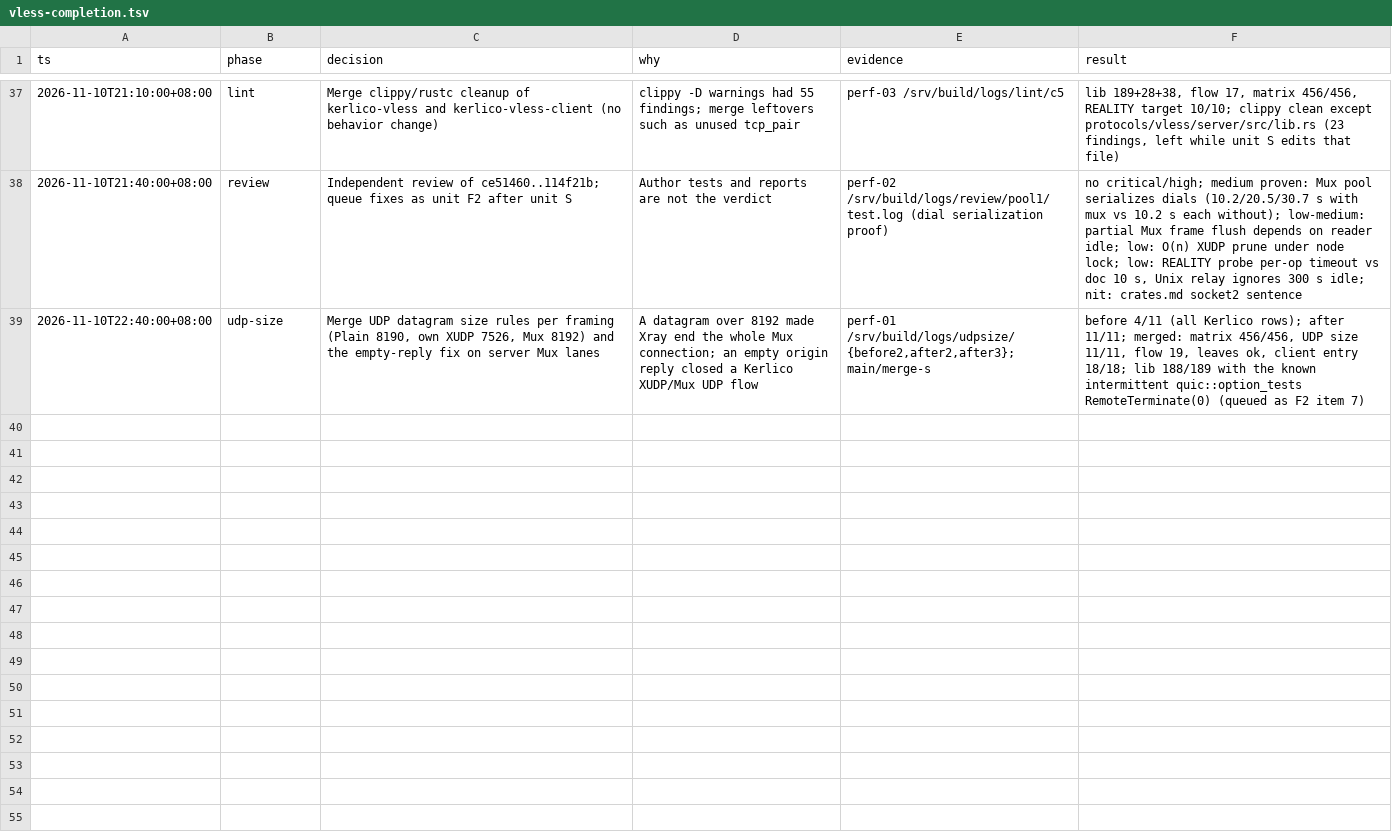
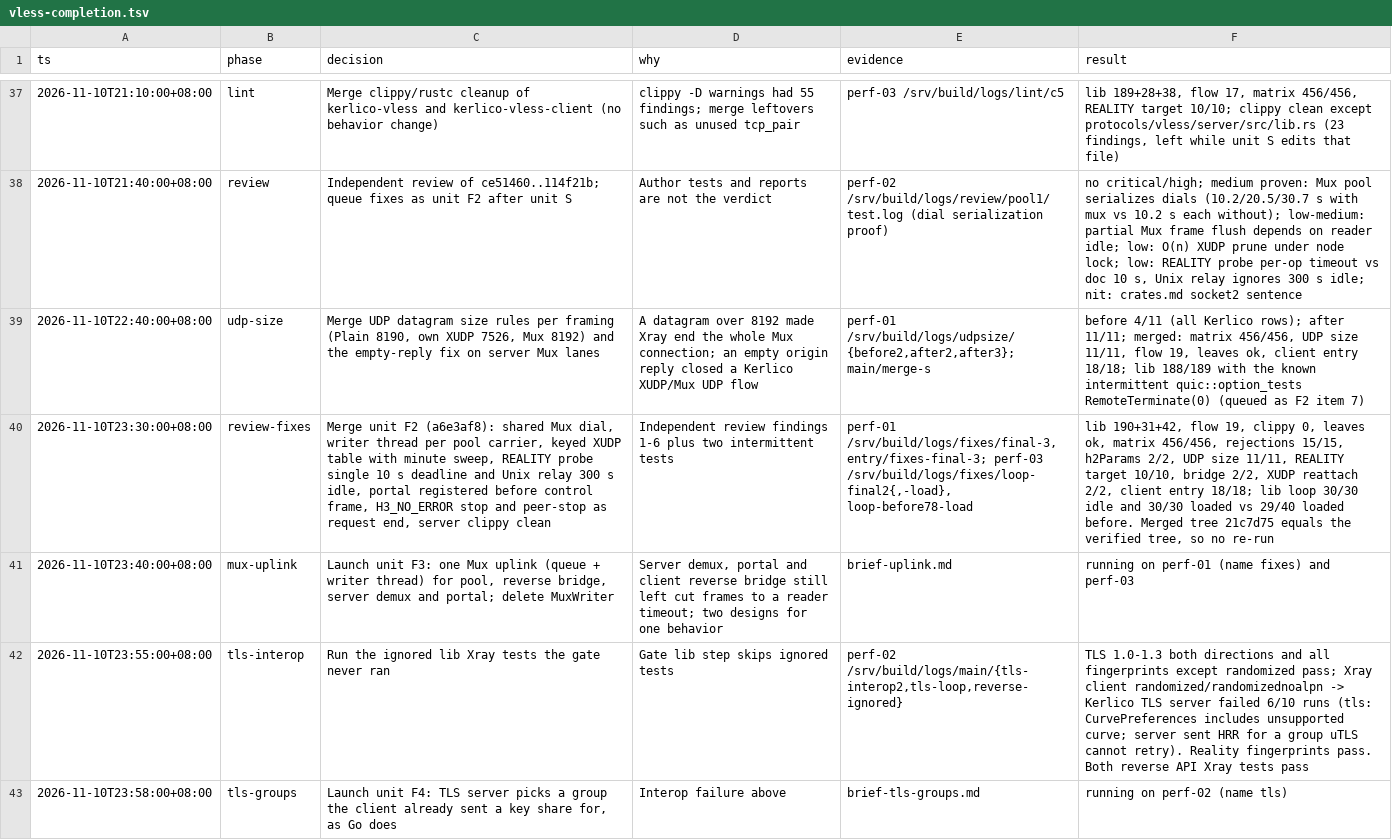
Before and after one commit to yuuuki-creation/kerlico, a TSV file: .audit/vless-completion.tsv, drawn as a sheet; only a part is shown, gaps mark what is left out; the diff names each change by its address in the sheet, - before the commit and + after, or states it on an @@ line.

Commit message:
文档：finalmask 类型按 Xray 注册表列出，记录审查修复的合并和两个新单元
vless.md 的 mKCP 段原来写「其他通用 finalmask 正在补齐」，实际 TCP 和 UDP 的类型已与 Xray 26.10.31 的 infra/conf/transport_finalmask.go 逐项一致，改为列出这些类型。审计记录补上审查修复单元的合并证据、门禁一直没跑的 ignored 库测试的结果，以及统一 Mux 写端和 TLS 组选择两个单元。

```diff
--- a/.audit/vless-completion.tsv
+++ b/.audit/vless-completion.tsv
+row 40: 2026-11-10T23:30:00+08:00 | review-fixes | Merge unit F2 (a6e3af8): shared Mux dial, writer thread per pool carrier, keyed XUDP table with minute sweep, REALITY probe single 10 s deadline and Unix relay 300 s idle, portal registered before control frame, H3_NO_ERROR stop and peer-stop as request end, server clippy clean | Independent review findings 1-6 plus two intermittent tests | perf-01 /srv/build/logs/fixes/final-3, entry/fixes-final-3; perf-03 /srv/build/logs/fixes/loop-final2{,-load}, loop-before78-load | lib 190+31+42, flow 19, clippy 0, leaves ok, matrix 456/456, rejections 15/15, h2Params 2/2, UDP size 11/11, REALITY target 10/10, bridge 2/2, XUDP reattach 2/2, client entry 18/18; lib loop 30/30 idle and 30/30 loaded vs 29/40 loaded before. Merged tree 21c7d75 equals the verified tree, so no re-run
+row 41: 2026-11-10T23:40:00+08:00 | mux-uplink | Launch unit F3: one Mux uplink (queue + writer thread) for pool, reverse bridge, server demux and portal; delete MuxWriter | Server demux, portal and client reverse bridge still left cut frames to a reader timeout; two designs for one behavior | brief-uplink.md | running on perf-01 (name fixes) and perf-03
+row 42: 2026-11-10T23:55:00+08:00 | tls-interop | Run the ignored lib Xray tests the gate never ran | Gate lib step skips ignored tests | perf-02 /srv/build/logs/main/{tls-interop2,tls-loop,reverse-ignored} | TLS 1.0-1.3 both directions and all fingerprints except randomized pass; Xray client randomized/randomizednoalpn -> Kerlico TLS server failed 6/10 runs (tls: CurvePreferences includes unsupported curve; server sent HRR for a group uTLS cannot retry). Reality fingerprints pass. Both reverse API Xray tests pass
+row 43: 2026-11-10T23:58:00+08:00 | tls-groups | Launch unit F4: TLS server picks a group the client already sent a key share for, as Go does | Interop failure above | brief-tls-groups.md | running on perf-02 (name tls)
```
Also changed, not shown: 2 other files.
